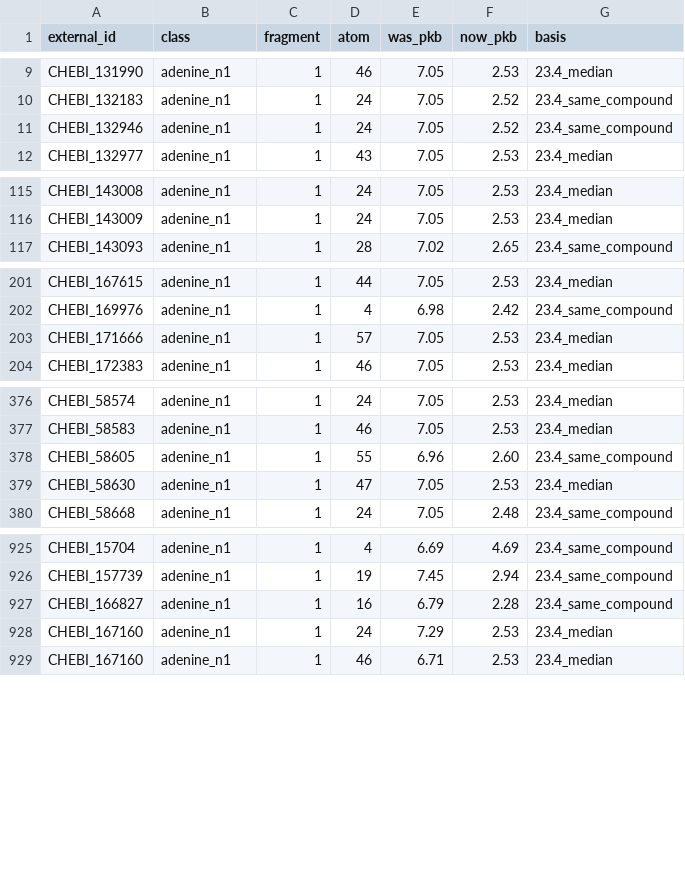
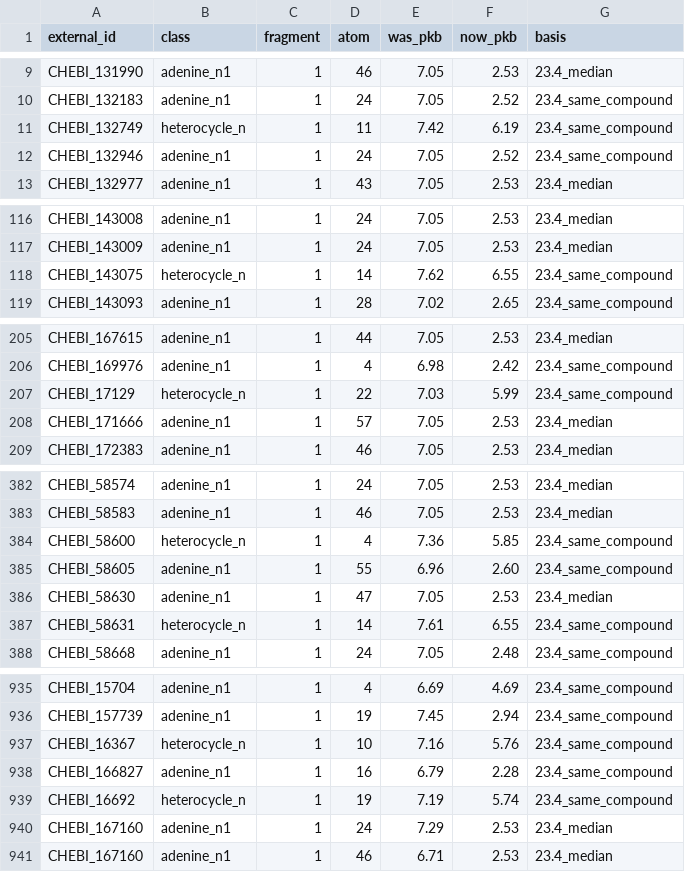
Before and after one commit to ModelSEED/ModelSEEDDatabase, a TSV file: Biochemistry/Structures/_reports/site_pka_override_ChEBI.tsv, drawn as a sheet; only a part is shown, gaps mark what is left out; the diff covers the shown part only.

```diff
--- a/Biochemistry/Structures/_reports/site_pka_override_ChEBI.tsv
+++ b/Biochemistry/Structures/_reports/site_pka_override_ChEBI.tsv
@@ -10,2 +10,3 @@ CHEBI_131990	adenine_n1	1	46	7.05	2.53	23.4_median
 CHEBI_132183	adenine_n1	1	24	7.05	2.52	23.4_same_compound
+CHEBI_132749	heterocycle_n	1	11	7.42	6.19	23.4_same_compound
 CHEBI_132946	adenine_n1	1	24	7.05	2.52	23.4_same_compound
@@ -116,2 +117,3 @@ CHEBI_143008	adenine_n1	1	24	7.05	2.53	23.4_median
 CHEBI_143009	adenine_n1	1	24	7.05	2.53	23.4_median
+CHEBI_143075	heterocycle_n	1	14	7.62	6.55	23.4_same_compound
 CHEBI_143093	adenine_n1	1	28	7.02	2.65	23.4_same_compound
@@ -202,2 +206,3 @@ CHEBI_167615	adenine_n1	1	44	7.05	2.53	23.4_median
 CHEBI_169976	adenine_n1	1	4	6.98	2.42	23.4_same_compound
+CHEBI_17129	heterocycle_n	1	22	7.03	5.99	23.4_same_compound
 CHEBI_171666	adenine_n1	1	57	7.05	2.53	23.4_median
@@ -377,4 +383,6 @@ CHEBI_58574	adenine_n1	1	24	7.05	2.53	23.4_median
 CHEBI_58583	adenine_n1	1	46	7.05	2.53	23.4_median
+CHEBI_58600	heterocycle_n	1	4	7.36	5.85	23.4_same_compound
 CHEBI_58605	adenine_n1	1	55	6.96	2.60	23.4_same_compound
 CHEBI_58630	adenine_n1	1	47	7.05	2.53	23.4_median
+CHEBI_58631	heterocycle_n	1	14	7.61	6.55	23.4_same_compound
 CHEBI_58668	adenine_n1	1	24	7.05	2.48	23.4_same_compound
@@ -926,3 +936,5 @@ CHEBI_15704	adenine_n1	1	4	6.69	4.69	23.4_same_compound
 CHEBI_157739	adenine_n1	1	19	7.45	2.94	23.4_same_compound
+CHEBI_16367	heterocycle_n	1	10	7.16	5.76	23.4_same_compound
 CHEBI_166827	adenine_n1	1	16	6.79	2.28	23.4_same_compound
+CHEBI_16692	heterocycle_n	1	19	7.19	5.74	23.4_same_compound
 CHEBI_167160	adenine_n1	1	24	7.29	2.53	23.4_median
```
Also changed, not shown: 14 added rows and 4 removed rows elsewhere in this file, Biochemistry/Structures/Rhea/protonations/marvin_26.1_ph7.tsv, Biochemistry/Structures/_reports/site_pka_override_KEGG.tsv, 12 other files.
